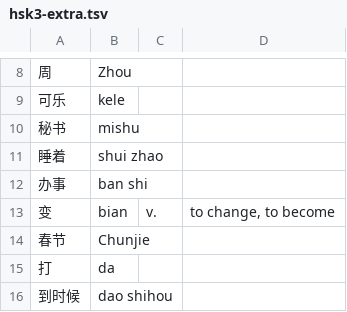
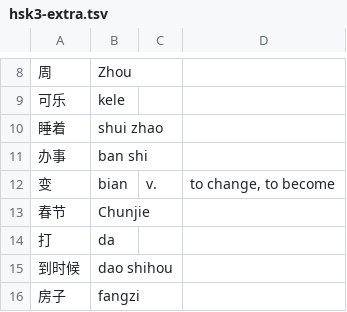
Before and after one commit to samblenny/ime_engine, a TSV file: vocab/hsk3-extra.tsv, drawn as a sheet; only a part is shown, gaps mark what is left out; the shorter side is filled out with more unchanged rows; the diff names each change by its address in the sheet, - before the commit and + after, or states it on an @@ line.

```diff
--- a/vocab/hsk3-extra.tsv
+++ b/vocab/hsk3-extra.tsv
-row 10: 秘书 | mishu
```
Also changed, not shown: vocab/hsk1.tsv, vocab/hsk3.tsv, 6 other files.
